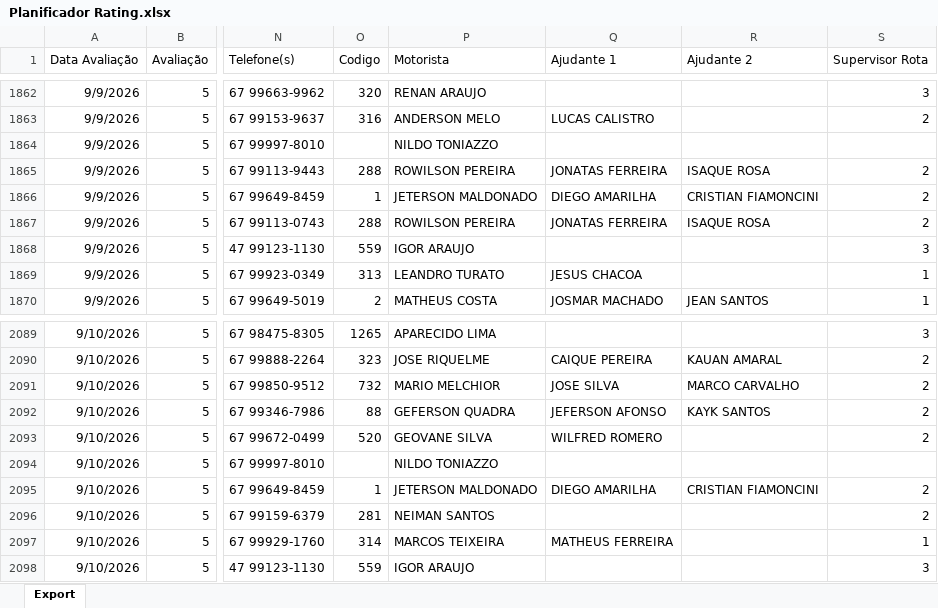
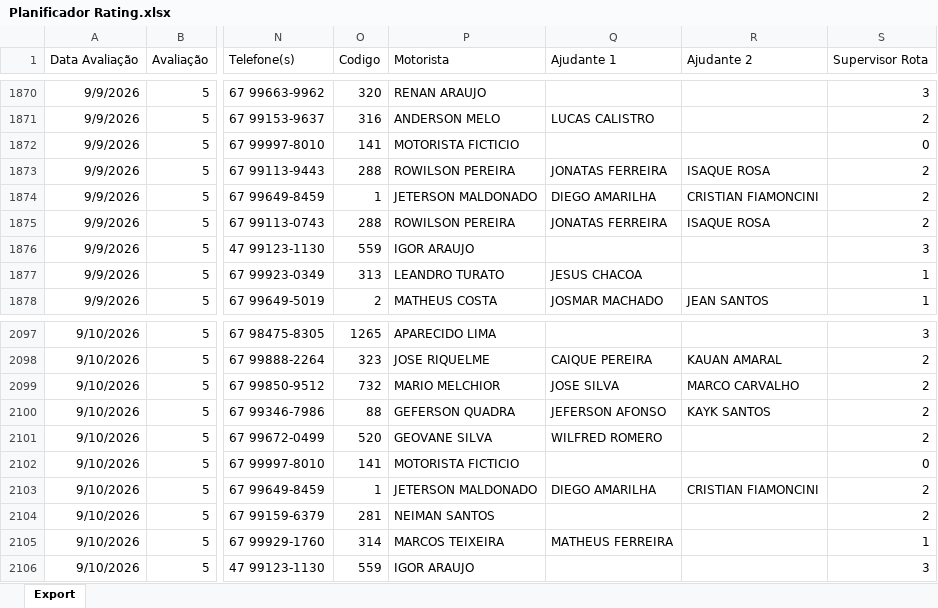
Before and after one commit to viniciuspalermo90-commits/Dashboard, an Excel workbook: Planificador Rating.xlsx, sheet Export, drawn as a sheet; only a part is shown, gaps mark what is left out; values as stored, in another font and other column widths than the file's, no borders; addresses are those after the commit; the diff covers the shown part only; the diff names each change by its address in the sheet, - before the commit and + after, or states it on an @@ line.

```diff
--- a/Planificador Rating.xlsx (sheet Export)
+++ b/Planificador Rating.xlsx (sheet Export)
-O1872 (Codigo): (empty)
+O1872 (Codigo): 141
-P1872 (Motorista): NILDO TONIAZZO
+P1872 (Motorista): MOTORISTA FICTICIO
-S1872 (Supervisor Rota): (empty)
+S1872 (Supervisor Rota): 0
-O2102 (Codigo): (empty)
+O2102 (Codigo): 141
-P2102 (Motorista): NILDO TONIAZZO
+P2102 (Motorista): MOTORISTA FICTICIO
-S2102 (Supervisor Rota): (empty)
+S2102 (Supervisor Rota): 0
```
Also changed, not shown: 109 added rows and 1 edited cell elsewhere in this sheet.
